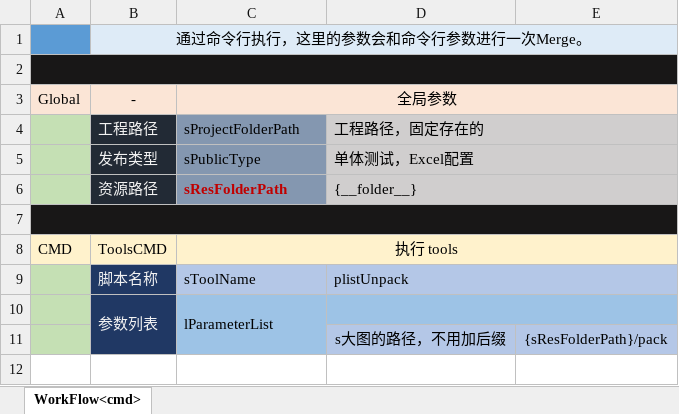
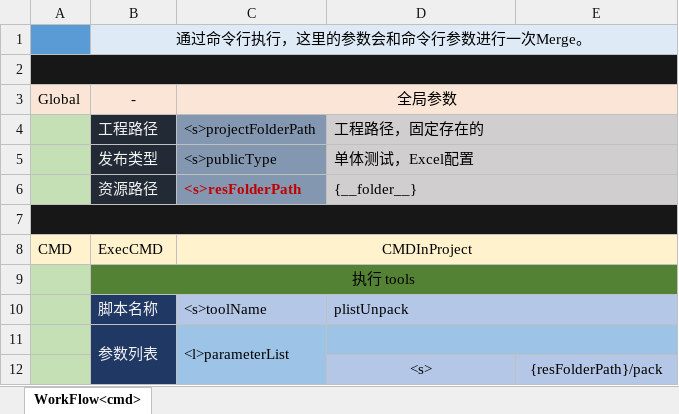
Before and after one commit to jiasy/PY_Service, an Excel workbook: Excel/res/services/CMD/ExecCMD/plistUnpack/plistUnpack.xlsx, sheet WorkFlow<cmd>, drawn as a sheet; values as stored, in another font and other column widths than the file's, no borders; removed rows and columns are numbered as before the commit, all else as after; the diff names each change by its address in the sheet, - before the commit and + after, or states it on an @@ line.

```diff
--- a/Excel/res/services/CMD/ExecCMD/plistUnpack/plistUnpack.xlsx (sheet WorkFlow<cmd>)
+++ b/Excel/res/services/CMD/ExecCMD/plistUnpack/plistUnpack.xlsx (sheet WorkFlow<cmd>)
-C4: sProjectFolderPath
+C4: <s>projectFolderPath
-C5: sPublicType
+C5: <s>publicType
-C6: sResFolderPath
+C6: <s>resFolderPath
-row 8: CMD | ToolsCMD | 执行 tools
+row 8: CMD | ExecCMD | CMDInProject
+row 9:  | 执行 tools
-C10: sToolName
+C10: <s>toolName
-C11: lParameterList
+C11: <l>parameterList
-row 11:  |  |  | s大图的路径，不用加后缀 | {sResFolderPath}/pack
+row 12:  |  |  | <s> | {resFolderPath}/pack
```
Also changed, not shown: Excel/res/ExecSample.xlsx, Excel/res/services/Excel/ExcelToJsonFile/ExcelToJsonFile.xlsx, 19 other files.
